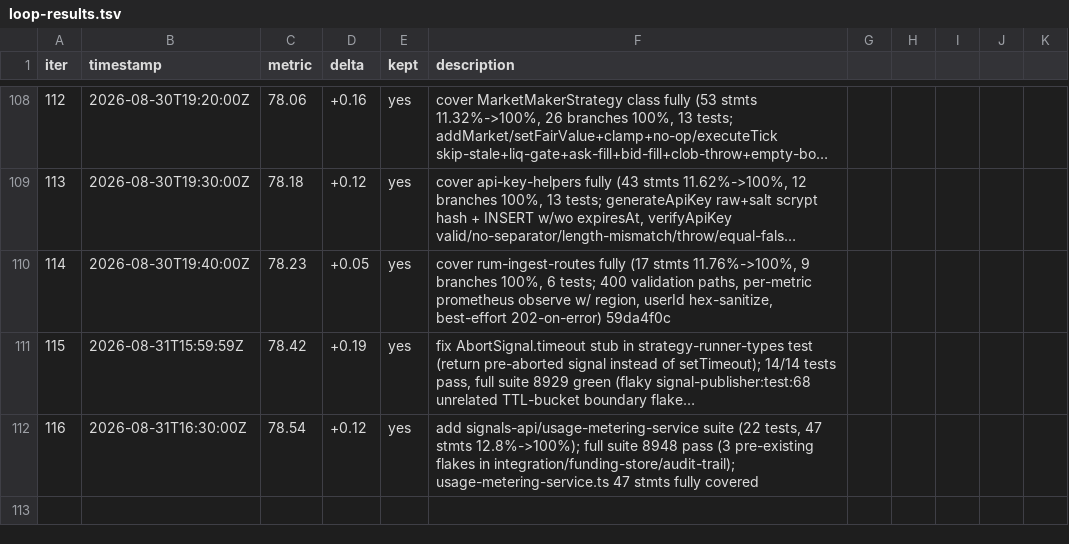
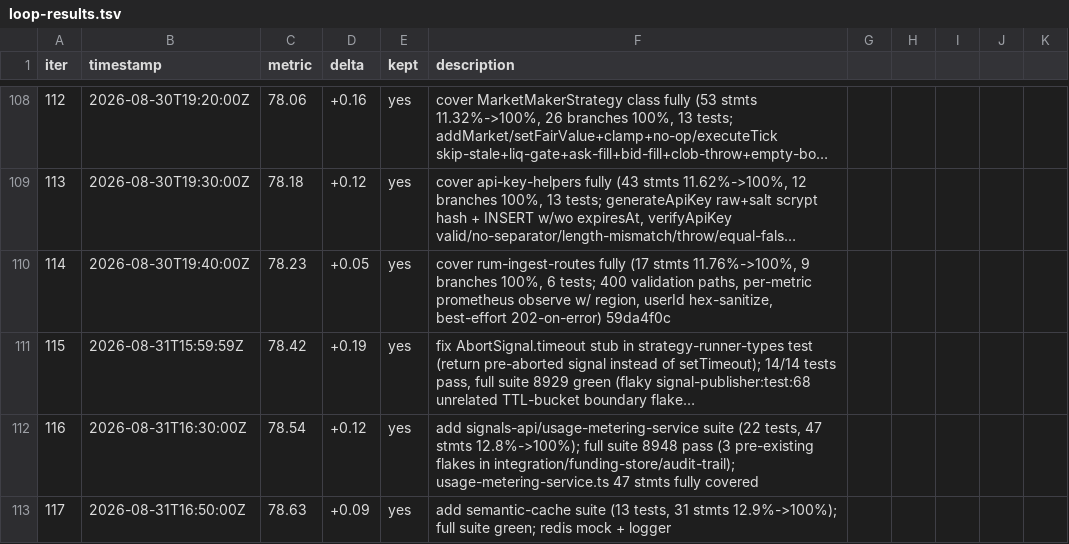
Before and after one commit to minhlongs/algo-trader, a TSV file: loop-results.tsv, drawn as a sheet; only a part is shown, gaps mark what is left out; long unchanged cells end in ….

Commit message:
docs: iteration 117 TSV (semantic-cache coverage)

```diff
--- a/loop-results.tsv
+++ b/loop-results.tsv
@@ -112 +112,2 @@ iter	timestamp	metric	delta	kept	description
 116	2026-08-31T16:30:00Z	78.54	+0.12	yes	add signals-api/usage-metering-service suite (22 tests, 47 stmts 12.8%->100%); full suite 8948 pass (3 pre-existing flakes in integration/funding-store/audit-trail); usage-metering-service.ts 47 stmts fully covered
+117	2026-08-31T16:50:00Z	78.63	+0.09	yes	add semantic-cache suite (13 tests, 31 stmts 12.9%->100%); full suite green; redis mock + logger
```
